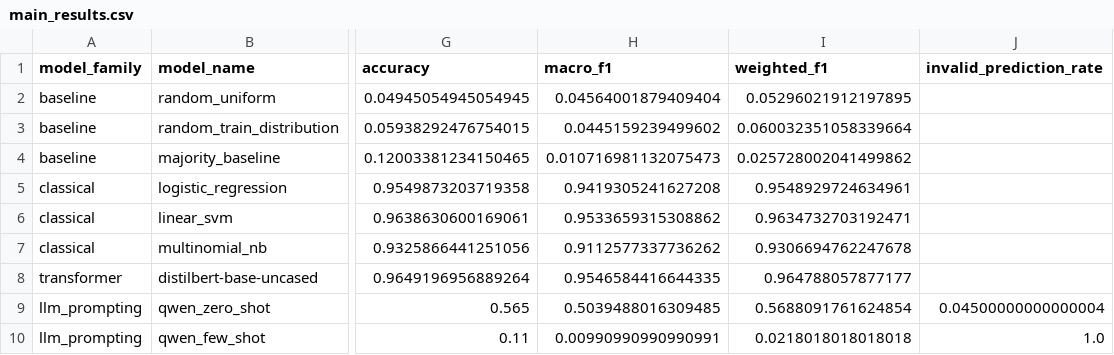
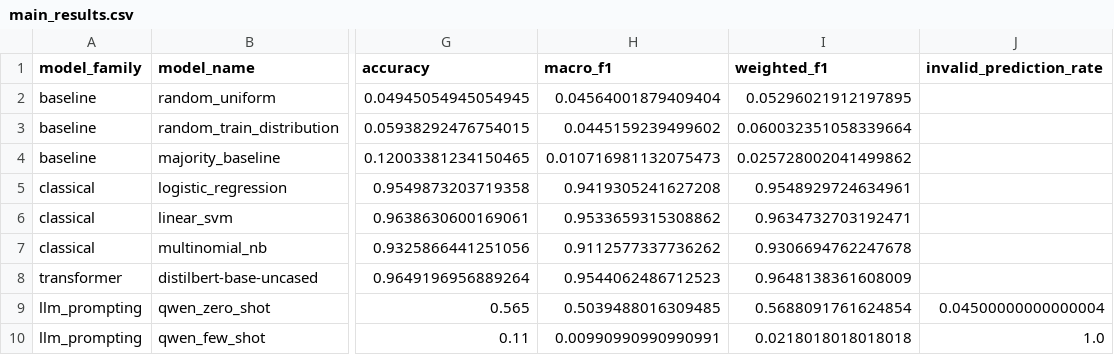
Before and after one commit to YBenjaminPCondori/Natural-Language-Processing, a CSV file: outputs/main_results.csv, drawn as a sheet; only a part is shown, gaps mark what is left out; the diff names each change by its address in the sheet, - before the commit and + after, or states it on an @@ line.

```diff
--- a/outputs/main_results.csv
+++ b/outputs/main_results.csv
-H8 (macro_f1): 0.9546584416644335
+H8 (macro_f1): 0.9544062486712523
-I8 (weighted_f1): 0.964788057877177
+I8 (weighted_f1): 0.9648138361608009
```
Also changed, not shown: outputs/per_class_results.csv, outputs/transformer_results.csv, 29 other files.
